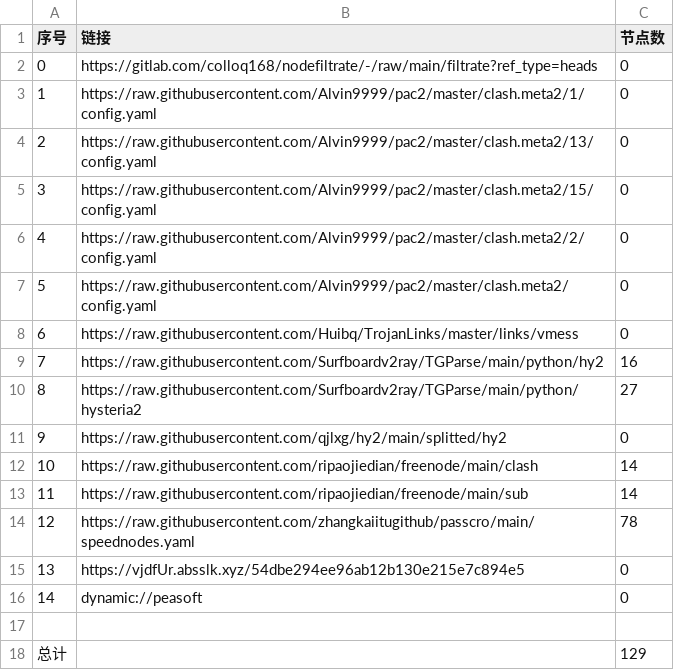
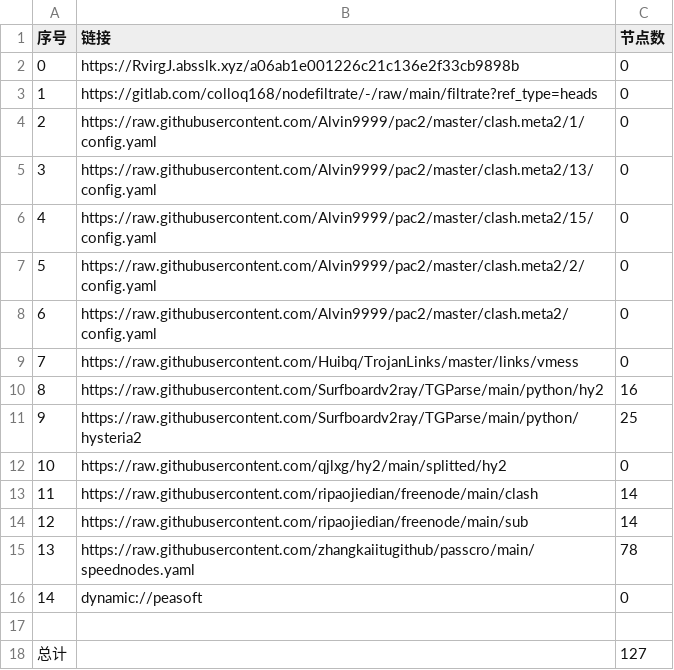
Before and after one commit to xlh001/AutoMergePublicNodes, a CSV file: list_result.csv, drawn as a sheet; removed rows and columns are numbered as before the commit, all else as after; the diff names each change by its address in the sheet, - before the commit and + after, or states it on an @@ line.

```diff
--- a/list_result.csv
+++ b/list_result.csv
+row 2: 0 | https://RvirgJ.absslk.xyz/a06ab1e001226c21c136e2f33cb9898b | 0
@@ column A (序号) renumbered between rows 3 and 15 @@
-C11 (节点数): 27
+C11 (节点数): 25
-row 15: 13 | https://vjdfUr.absslk.xyz/54dbe294ee96ab12b130e215e7c894e5 | 0
-C18 (节点数): 129
+C18 (节点数): 127
```
Also changed, not shown: 19 other files.
